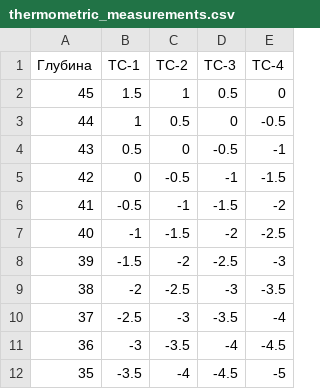
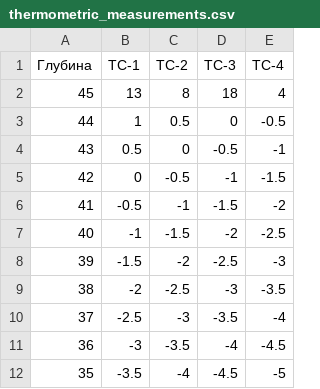
Before and after one commit to Exort322/Gazprom-heat-map, a CSV file: thermometric_measurements.csv, drawn as a sheet.

```diff
--- a/thermometric_measurements.csv
+++ b/thermometric_measurements.csv
@@ -1,3 +1,3 @@
 Глубина,TC-1,TC-2,TC-3,TC-4
-45,1.5,1,0.5,0
+45,13,8,18,4
 44,1,0.5,0,-0.5
```
Also changed, not shown: 1 other file.
